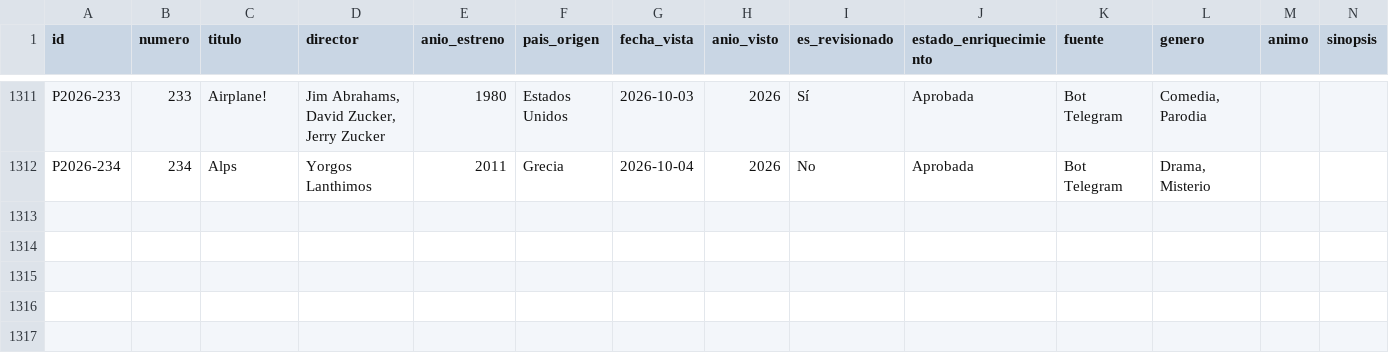
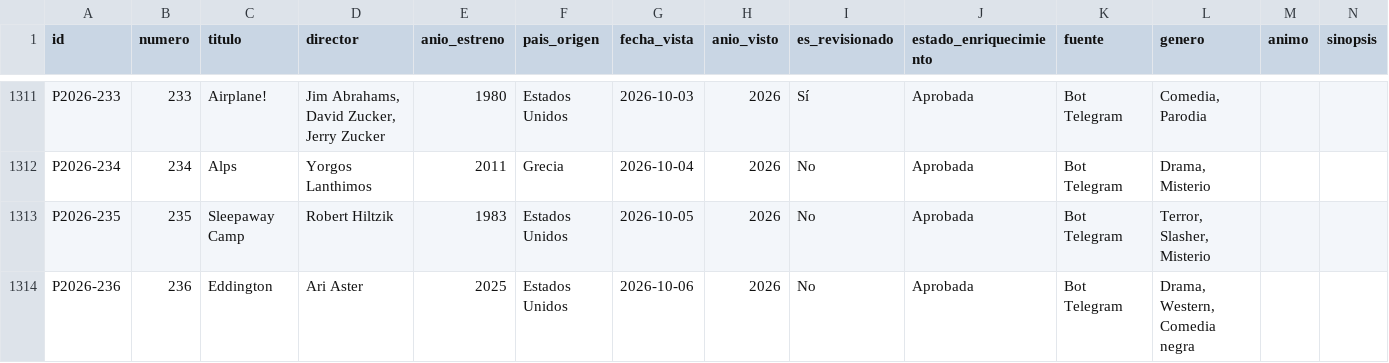
Before and after one commit to Arturogrottoli/IA-Automation-Movies, a CSV file: cerebro/catalogo_completo.csv, drawn as a sheet; only a part is shown, gaps mark what is left out; rows hold the shown columns only; the diff names each change by its address in the sheet, - before the commit and + after, or states it on an @@ line.

```diff
--- a/cerebro/catalogo_completo.csv
+++ b/cerebro/catalogo_completo.csv
+row 1313: P2026-235 | 235 | Sleepaway Camp | Robert Hiltzik | 1983 | Estados Unidos | 2026-10-05 | 2026 | No | Aprobada | Bot Telegram | Terror, Slasher, Misterio
+row 1314: P2026-236 | 236 | Eddington | Ari Aster | 2025 | Estados Unidos | 2026-10-06 | 2026 | No | Aprobada | Bot Telegram | Drama, Western, Comedia negra
```
Also changed, not shown: 7 other files.
